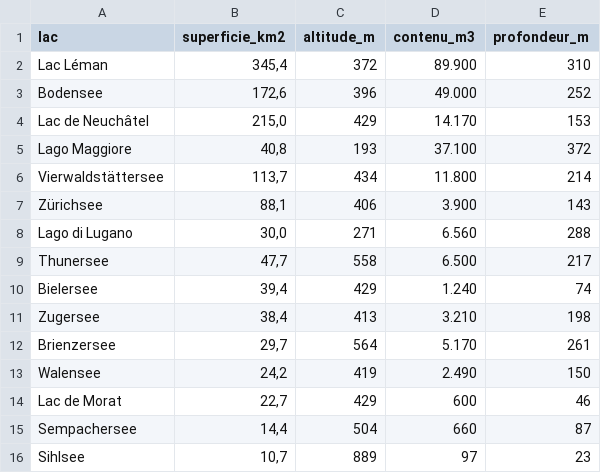
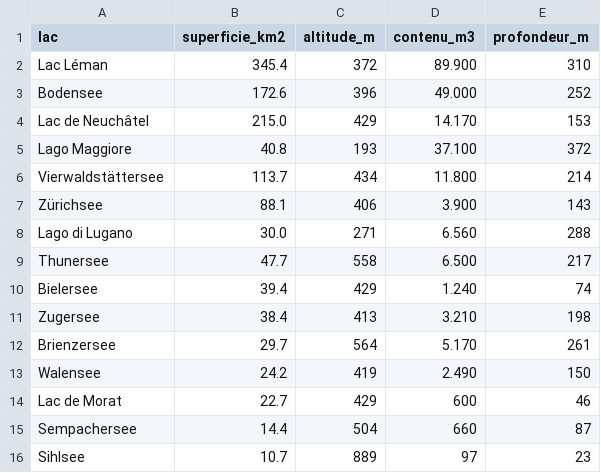
Before and after one commit to deabllaca/visualdon-projet, a CSV file: Statistiques/data/dataset-lacs-modifie.csv, drawn as a sheet.

```diff
--- a/Statistiques/data/dataset-lacs-modifie.csv
+++ b/Statistiques/data/dataset-lacs-modifie.csv
@@ -1,16 +1,16 @@
 lac;superficie_km2;altitude_m;contenu_m3;profondeur_m
-Lac Léman ;345,4 ;372 ;89.900 ;310
-Bodensee ;172,6 ;396 ;49.000 ;252
-Lac de Neuchâtel;215,0 ;429 ;14.170 ;153
-Lago Maggiore ;40,8 ;193 ;37.100 ;372
-Vierwaldstättersee;113,7 ;434 ;11.800 ;214
-Zürichsee;88,1 ;406 ;3.900 ;143
-Lago di Lugano ;30,0 ;271 ;6.560 ;288
-Thunersee;47,7 ;558 ;6.500 ;217
-Bielersee;39,4 ;429 ;1.240 ;74
-Zugersee;38,4 ;413 ;3.210 ;198
-Brienzersee;29,7 ;564 ;5.170 ;261
-Walensee;24,2 ;419 ;2.490 ;150
-Lac de Morat;22,7 ;429 ;600 ;46
-Sempachersee;14,4 ;504 ;660 ;87
-Sihlsee;10,7 ;889 ;97 ;23
+Lac Léman ;345.4 ;372 ;89.900 ;310
+Bodensee ;172.6 ;396 ;49.000 ;252
+Lac de Neuchâtel;215.0 ;429 ;14.170 ;153
+Lago Maggiore ;40.8 ;193 ;37.100 ;372
+Vierwaldstättersee;113.7 ;434 ;11.800 ;214
+Zürichsee;88.1 ;406 ;3.900 ;143
+Lago di Lugano ;30.0 ;271 ;6.560 ;288
+Thunersee;47.7 ;558 ;6.500 ;217
+Bielersee;39.4 ;429 ;1.240 ;74
+Zugersee;38.4 ;413 ;3.210 ;198
+Brienzersee;29.7 ;564 ;5.170 ;261
+Walensee;24.2 ;419 ;2.490 ;150
+Lac de Morat;22.7 ;429 ;600 ;46
+Sempachersee;14.4 ;504 ;660 ;87
+Sihlsee;10.7 ;889 ;97 ;23
```
Also changed, not shown: 5 other files.
